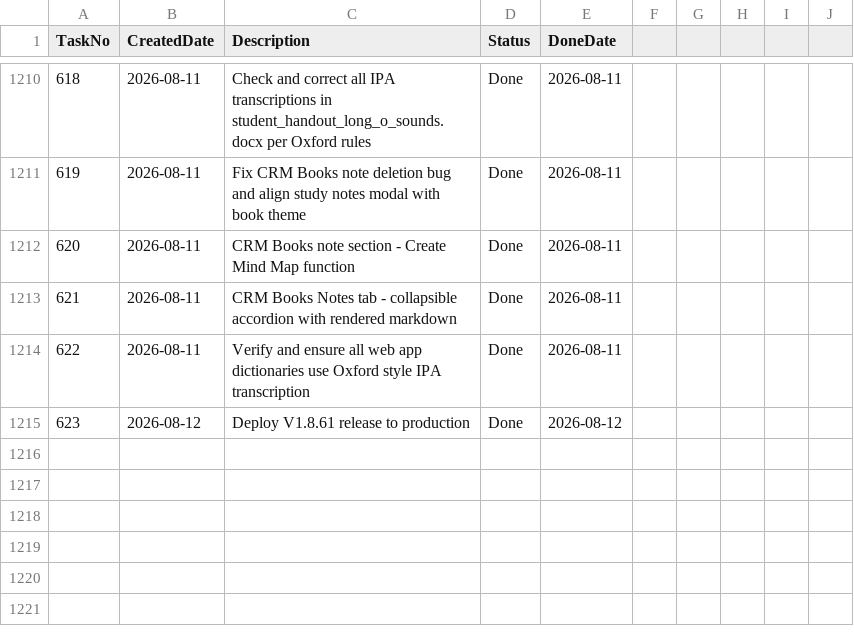
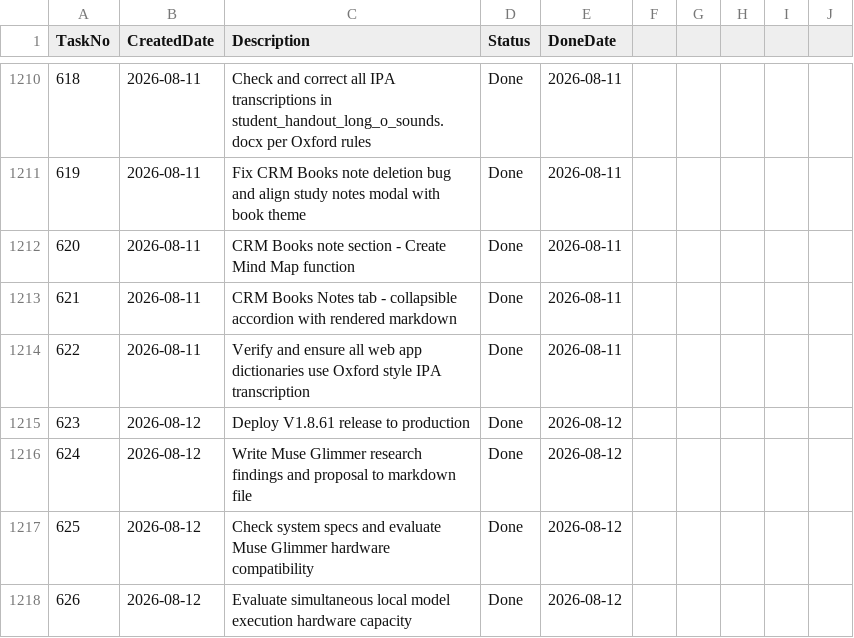
Before and after one commit to huathanhnam95-del/demoproject, a CSV file: TASK_TRACKER.csv, drawn as a sheet; only a part is shown, gaps mark what is left out; the diff names each change by its address in the sheet, - before the commit and + after, or states it on an @@ line.

```diff
--- a/TASK_TRACKER.csv
+++ b/TASK_TRACKER.csv
+row 1216: 624 | 2026-08-12 | Write Muse Glimmer research findings and proposal to markdown file | Done | 2026-08-12
+row 1217: 625 | 2026-08-12 | Check system specs and evaluate Muse Glimmer hardware compatibility | Done | 2026-08-12
+row 1218: 626 | 2026-08-12 | Evaluate simultaneous local model execution hardware capacity | Done | 2026-08-12
```
Also changed, not shown: 2 other files.
